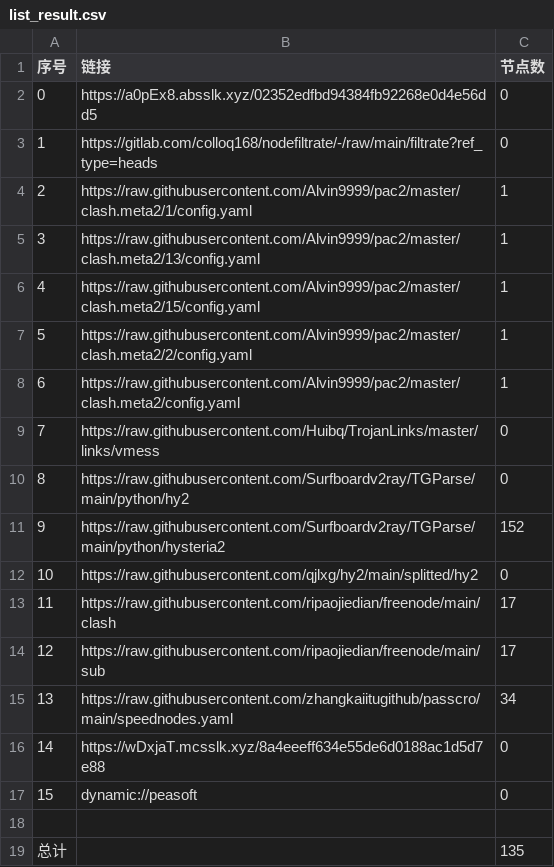
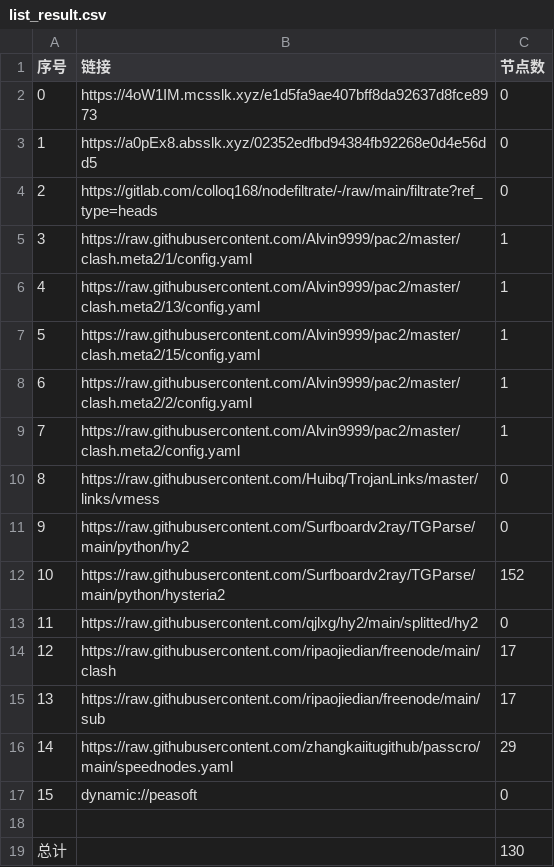
Before and after one commit to ggmsub/AutoMergePublicNodes, a CSV file: list_result.csv, drawn as a sheet; removed rows and columns are numbered as before the commit, all else as after; the diff names each change by its address in the sheet, - before the commit and + after, or states it on an @@ line.

```diff
--- a/list_result.csv
+++ b/list_result.csv
+row 2: 0 | https://4oW1IM.mcsslk.xyz/e1d5fa9ae407bff8da92637d8fce8973 | 0
@@ column A (序号) renumbered between rows 3 and 16 @@
-C16 (节点数): 34
+C16 (节点数): 29
-row 16: 14 | https://wDxjaT.mcsslk.xyz/8a4eeeff634e55de6d0188ac1d5d7e88 | 0
-C19 (节点数): 135
+C19 (节点数): 130
```
Also changed, not shown: 24 other files.
